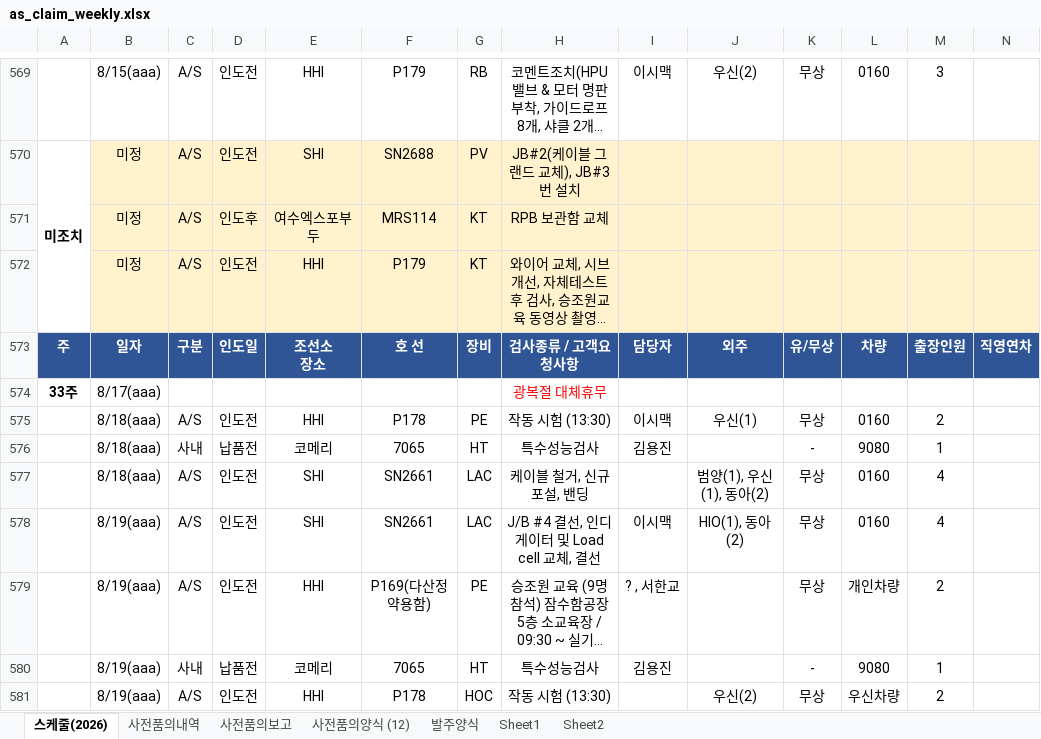
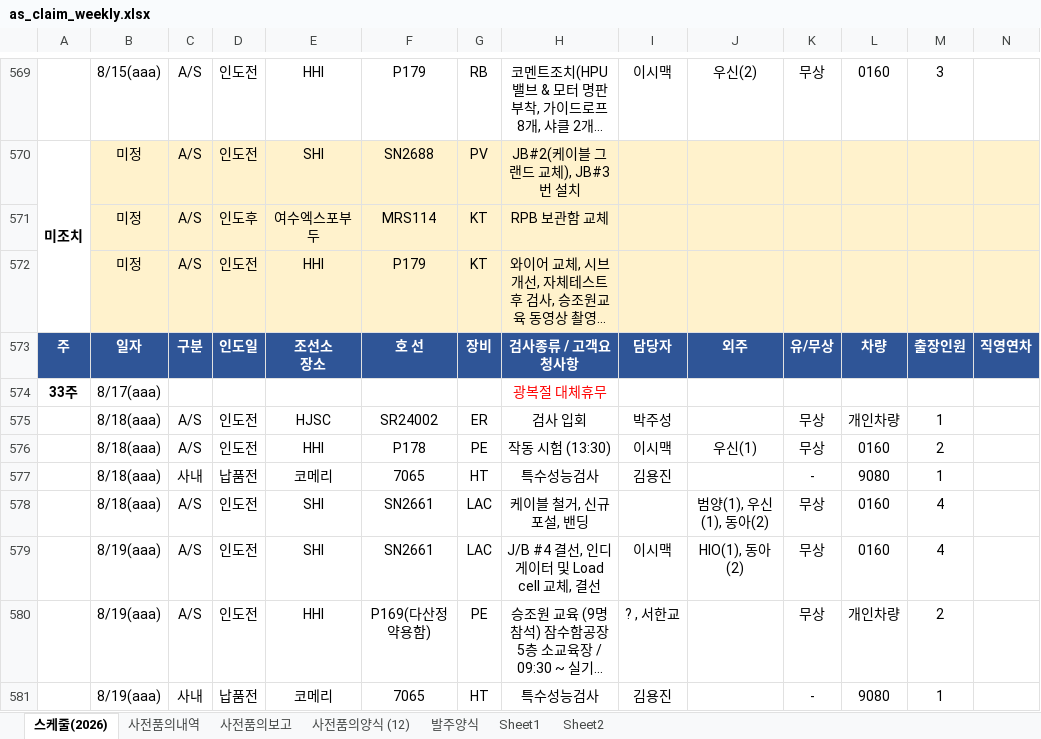
Before and after one commit to andaiga-create/weekly-schedule, an Excel workbook: as_claim_weekly.xlsx, sheet 스케줄(2026), drawn as a sheet; only a part is shown, gaps mark what is left out; the shorter side is filled out with more unchanged rows; long unchanged cells end in …; values as stored, in another font and other column widths than the file's, no borders; table styles not drawn; rows hold the shown columns only; the diff names each change by its address in the sheet, - before the commit and + after, or states it on an @@ line.

```diff
--- a/as_claim_weekly.xlsx (sheet 스케줄(2026))
+++ b/as_claim_weekly.xlsx (sheet 스케줄(2026))
+row 575:  | 8/18(aaa) | A/S | 인도전 | HJSC | SR24002 | ER | 검사 입회 | 박주성 |  | 무상 | 개인차량 | 1
```
Also changed, not shown: sheet 사전품의내역.
